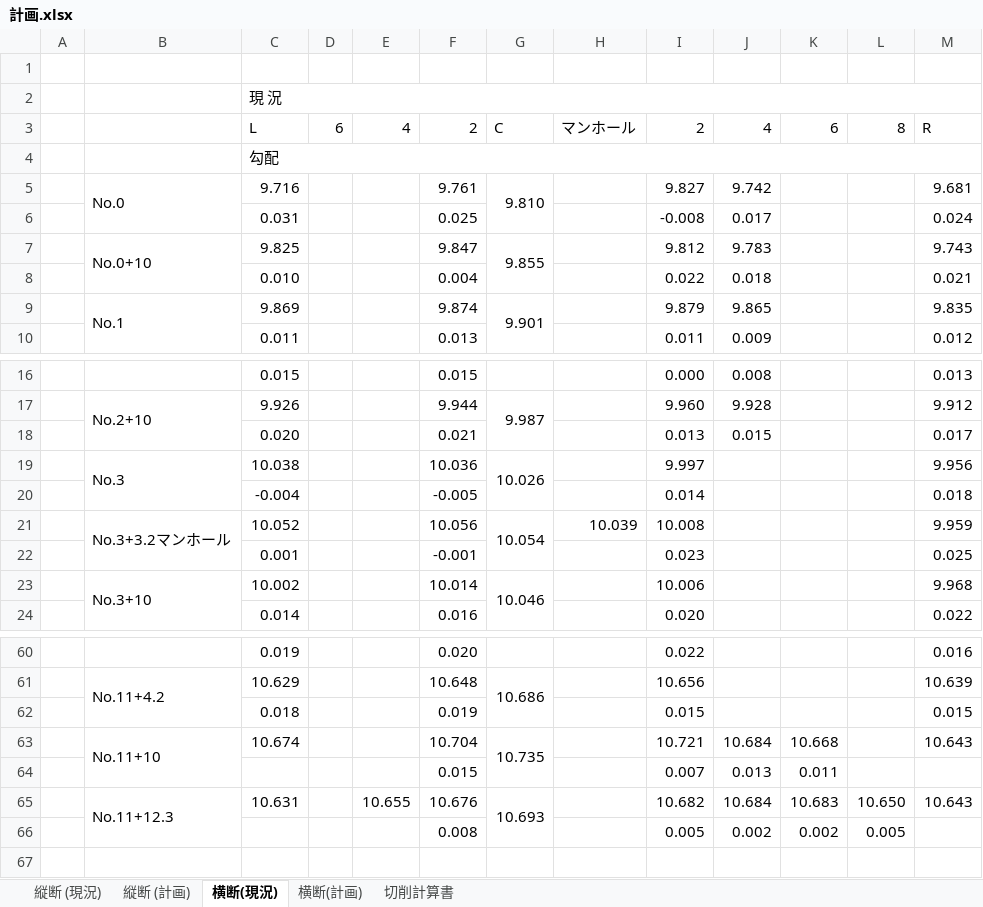
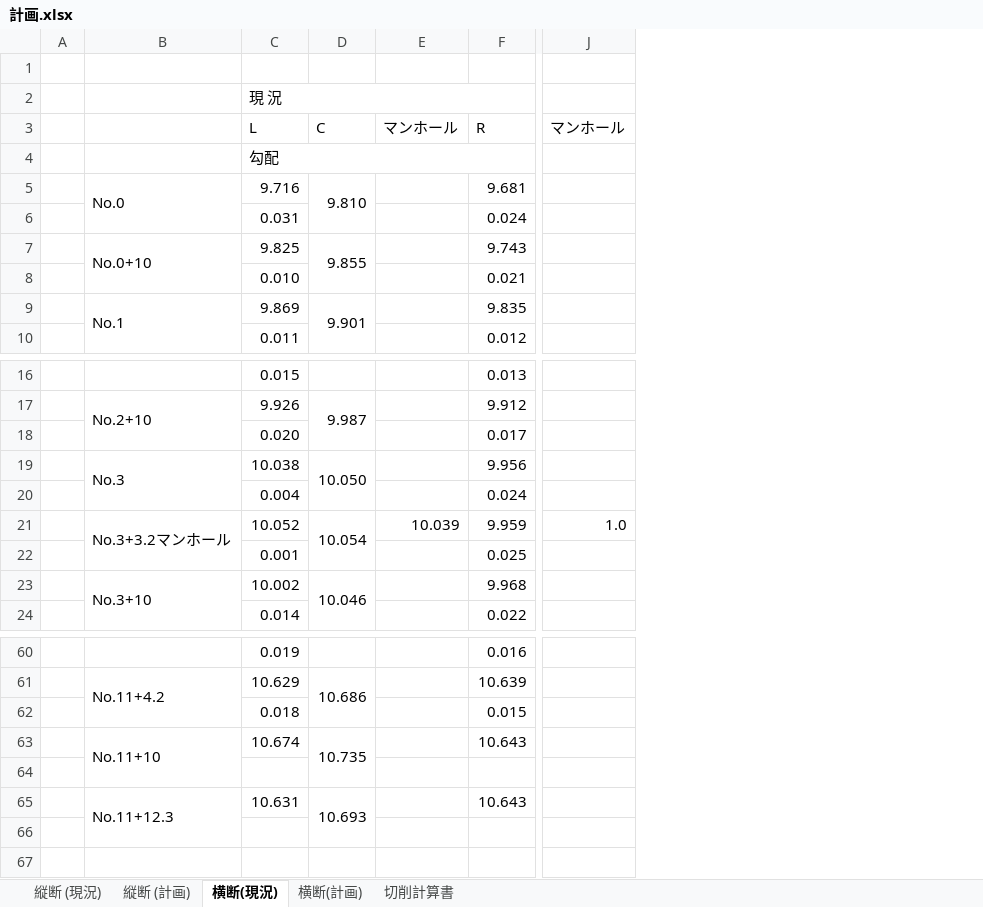
Before and after one commit to YuujiKamura/csv_to_dxf, an Excel workbook: data/計画.xlsx, sheet 横断(現況), drawn as a sheet; only a part is shown, gaps mark what is left out; values as stored, in another font and other column widths than the file's, no cell formats; removed rows and columns are numbered as before the commit, all else as after; rows hold the shown columns only; the diff names each change by its address in the sheet, - before the commit and + after, or states it on an @@ line.

```diff
--- a/data/計画.xlsx (sheet 横断(現況))
+++ b/data/計画.xlsx (sheet 横断(現況))
-column D, row 3: 6
-column E, row 3: 4; row 65: 10.655
-column F, rows 3-10: 2 |  | 9.761 | 0.025 | 9.847 | 0.004 | 9.874 | 0.013; rows 16-19: 0.015 | 9.944 | 0.021 | 10.036; rows 21-24: 10.056 | -0.001 | 10.014 | 0.016; rows 60-66: 0.020 | 10.648 | 0.019 | 10.704 | 0.015 | 10.676 | 0.008
-column I, rows 3-10: 2 |  | 9.827 | -0.008 | 9.812 | 0.022 | 9.879 | 0.011; rows 16-19: 0.000 | 9.960 | 0.013 | 9.997; rows 21-24: 10.008 | 0.023 | 10.006 | 0.020; rows 60-66: 0.022 | 10.656 | 0.015 | 10.721 | 0.007 | 10.682 | 0.005
-column J, rows 3-10: 4 |  | 9.742 | 0.017 | 9.783 | 0.018 | 9.865 | 0.009; rows 16-18: 0.008 | 9.928 | 0.015; rows 63-66: 10.684 | 0.013 | 10.684 | 0.002
-column K, row 3: 6; rows 63-66: 10.668 | 0.011 | 10.683 | 0.002
-column L, row 3: 8; rows 65-66: 10.650 | 0.005
+column J, row 3: マンホール; row 21: 1.0
-D19: 10.026
+D19: 10.050
-row 20:  |  | -0.004 |  |  | -0.005 |  |  | 0.014 |  |  |  | 0.018
+row 20:  |  | 0.004 |  |  | 0.024
-row 64:  |  |  |  |  | 0.015 |  |  | 0.007 | 0.013 | 0.011
+row 64: (empty)
-row 66:  |  |  |  |  | 0.008 |  |  | 0.005 | 0.002 | 0.002 | 0.005
+row 66: (empty)
```
Also changed, not shown: sheet 切削計算書, sheet 横断(計画), sheet 縦断 (計画), sheet 縦断 (現況), cell formats, formulas that keep their value, 1 other file.
